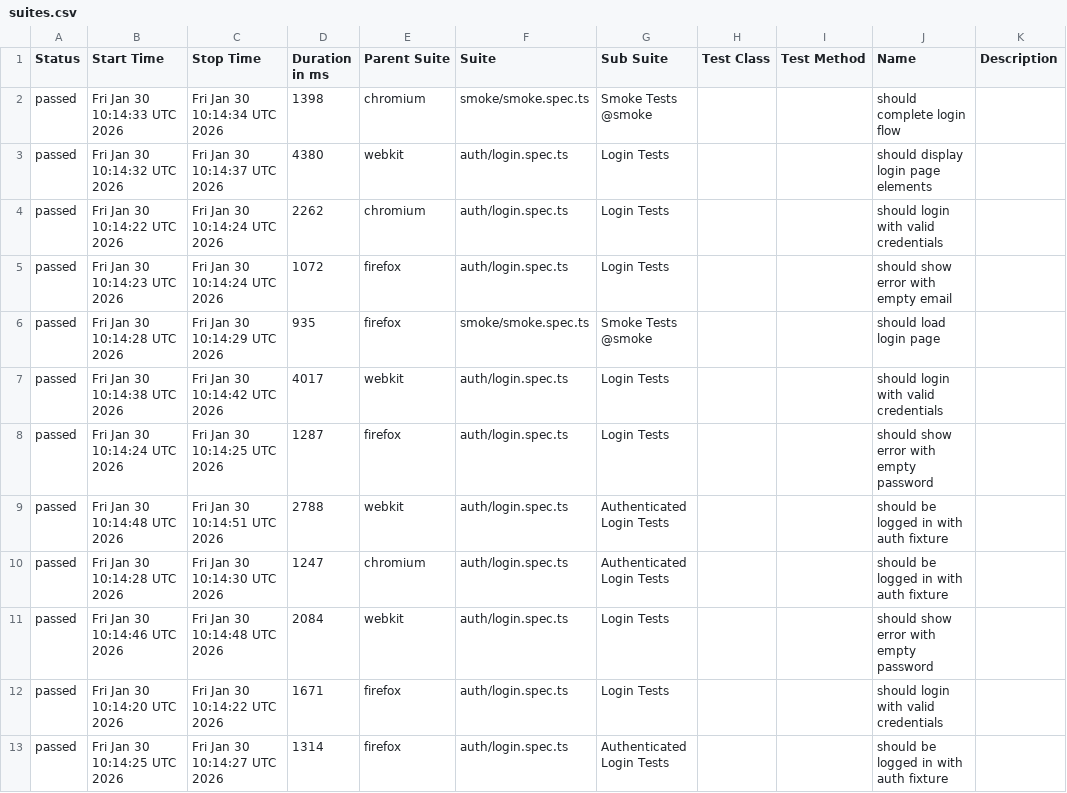
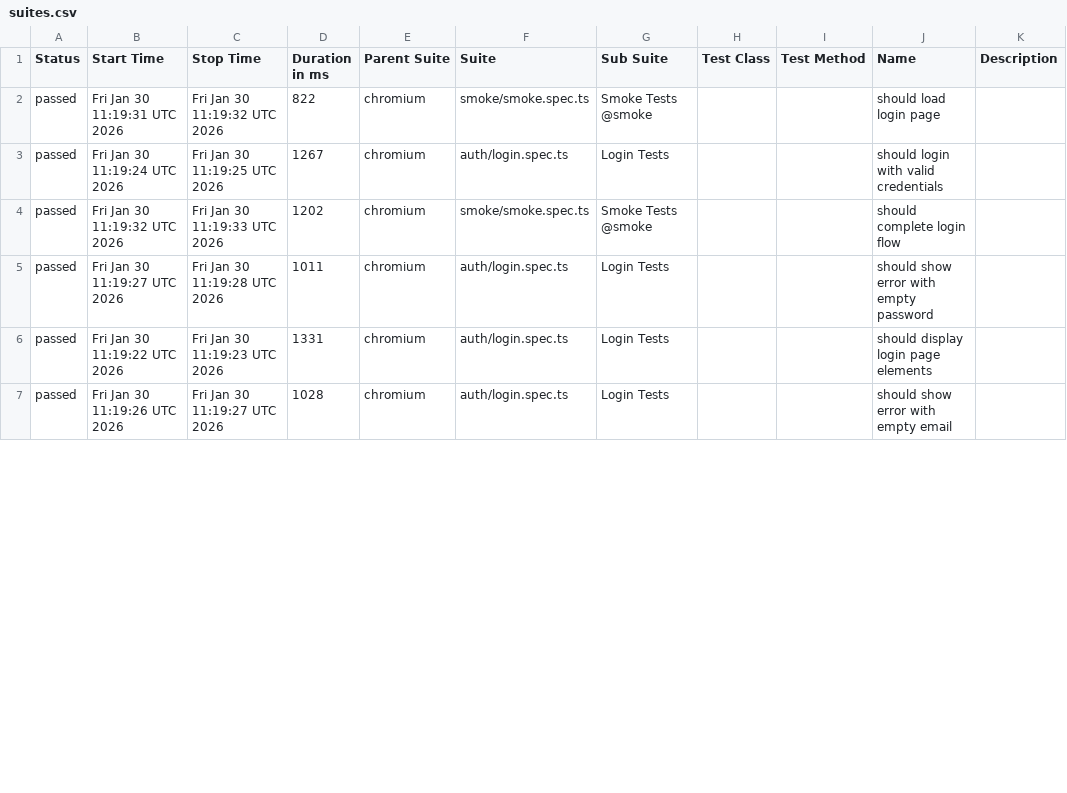
Before and after one commit to enesozmen/playwright-e2e, a CSV file: data/suites.csv, drawn as a sheet; only a part is shown; the diff covers the shown part only.

```diff
--- a/data/suites.csv
+++ b/data/suites.csv
@@ -1,13 +1,7 @@
 "Status","Start Time","Stop Time","Duration in ms","Parent Suite","Suite","Sub Suite","Test Class","Test Method","Name","Description"
-"passed","Fri Jan 30 10:14:33 UTC 2026","Fri Jan 30 10:14:34 UTC 2026","1398","chromium","smoke/smoke.spec.ts","Smoke Tests @smoke","","","should complete login flow",""
-"passed","Fri Jan 30 10:14:32 UTC 2026","Fri Jan 30 10:14:37 UTC 2026","4380","webkit","auth/login.spec.ts","Login Tests","","","should display login page elements",""
-"passed","Fri Jan 30 10:14:22 UTC 2026","Fri Jan 30 10:14:24 UTC 2026","2262","chromium","auth/login.spec.ts","Login Tests","","","should login with valid credentials",""
-"passed","Fri Jan 30 10:14:23 UTC 2026","Fri Jan 30 10:14:24 UTC 2026","1072","firefox","auth/login.spec.ts","Login Tests","","","should show error with empty email",""
-"passed","Fri Jan 30 10:14:28 UTC 2026","Fri Jan 30 10:14:29 UTC 2026","935","firefox","smoke/smoke.spec.ts","Smoke Tests @smoke","","","should load login page",""
-"passed","Fri Jan 30 10:14:38 UTC 2026","Fri Jan 30 10:14:42 UTC 2026","4017","webkit","auth/login.spec.ts","Login Tests","","","should login with valid credentials",""
-"passed","Fri Jan 30 10:14:24 UTC 2026","Fri Jan 30 10:14:25 UTC 2026","1287","firefox","auth/login.spec.ts","Login Tests","","","should show error with empty password",""
-"passed","Fri Jan 30 10:14:48 UTC 2026","Fri Jan 30 10:14:51 UTC 2026","2788","webkit","auth/login.spec.ts","Authenticated Login Tests","","","should be logged in with auth fixture",""
-"passed","Fri Jan 30 10:14:28 UTC 2026","Fri Jan 30 10:14:30 UTC 2026","1247","chromium","auth/login.spec.ts","Authenticated Login Tests","","","should be logged in with auth fixture",""
-"passed","Fri Jan 30 10:14:46 UTC 2026","Fri Jan 30 10:14:48 UTC 2026","2084","webkit","auth/login.spec.ts","Login Tests","","","should show error with empty password",""
-"passed","Fri Jan 30 10:14:20 UTC 2026","Fri Jan 30 10:14:22 UTC 2026","1671","firefox","auth/login.spec.ts","Login Tests","","","should login with valid credentials",""
-"passed","Fri Jan 30 10:14:25 UTC 2026","Fri Jan 30 10:14:27 UTC 2026","1314","firefox","auth/login.spec.ts","Authenticated Login Tests","","","should be logged in with auth fixture",""
+"passed","Fri Jan 30 11:19:31 UTC 2026","Fri Jan 30 11:19:32 UTC 2026","822","chromium","smoke/smoke.spec.ts","Smoke Tests @smoke","","","should load login page",""
+"passed","Fri Jan 30 11:19:24 UTC 2026","Fri Jan 30 11:19:25 UTC 2026","1267","chromium","auth/login.spec.ts","Login Tests","","","should login with valid credentials",""
+"passed","Fri Jan 30 11:19:32 UTC 2026","Fri Jan 30 11:19:33 UTC 2026","1202","chromium","smoke/smoke.spec.ts","Smoke Tests @smoke","","","should complete login flow",""
+"passed","Fri Jan 30 11:19:27 UTC 2026","Fri Jan 30 11:19:28 UTC 2026","1011","chromium","auth/login.spec.ts","Login Tests","","","should show error with empty password",""
+"passed","Fri Jan 30 11:19:22 UTC 2026","Fri Jan 30 11:19:23 UTC 2026","1331","chromium","auth/login.spec.ts","Login Tests","","","should display login page elements",""
+"passed","Fri Jan 30 11:19:26 UTC 2026","Fri Jan 30 11:19:27 UTC 2026","1028","chromium","auth/login.spec.ts","Login Tests","","","should show error with empty email",""
```
Also changed, not shown: 12 removed rows and 11 edited cells elsewhere in this file, data/behaviors.csv, 56 other files.
